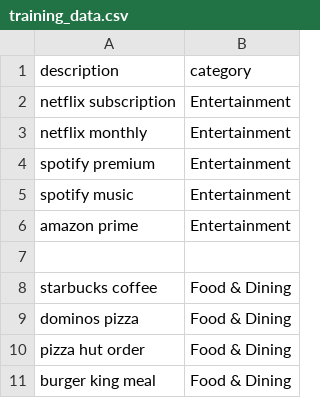
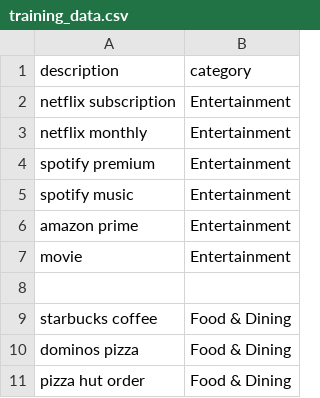
Before and after one commit to rohan92638/Project_Phoenix, a CSV file: backend/finance_tracker/ml/training_data.csv, drawn as a sheet; only a part is shown; the shorter side is filled out with more unchanged rows; the diff names each change by its address in the sheet, - before the commit and + after, or states it on an @@ line.

Commit message:
feat(finance): Implement dynamic AI Budget Predictor, fix pagination, and refine anomaly detection math

```diff
--- a/backend/finance_tracker/ml/training_data.csv
+++ b/backend/finance_tracker/ml/training_data.csv
+row 7: movie | Entertainment
```
Also changed, not shown: 14 other files.
